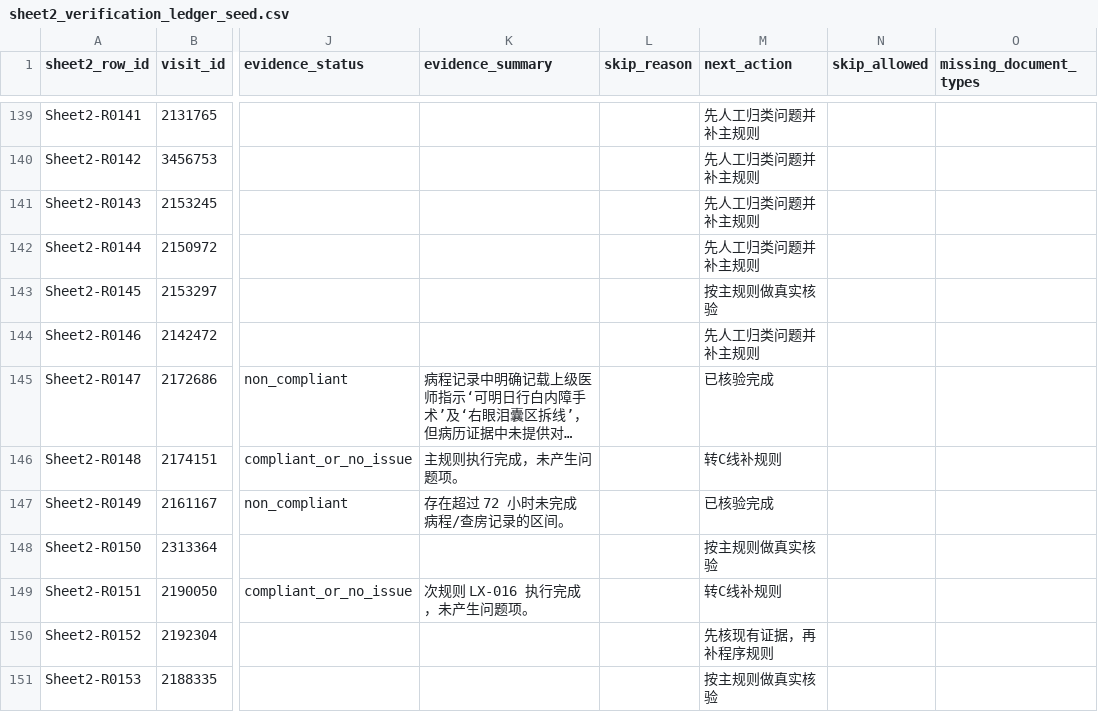
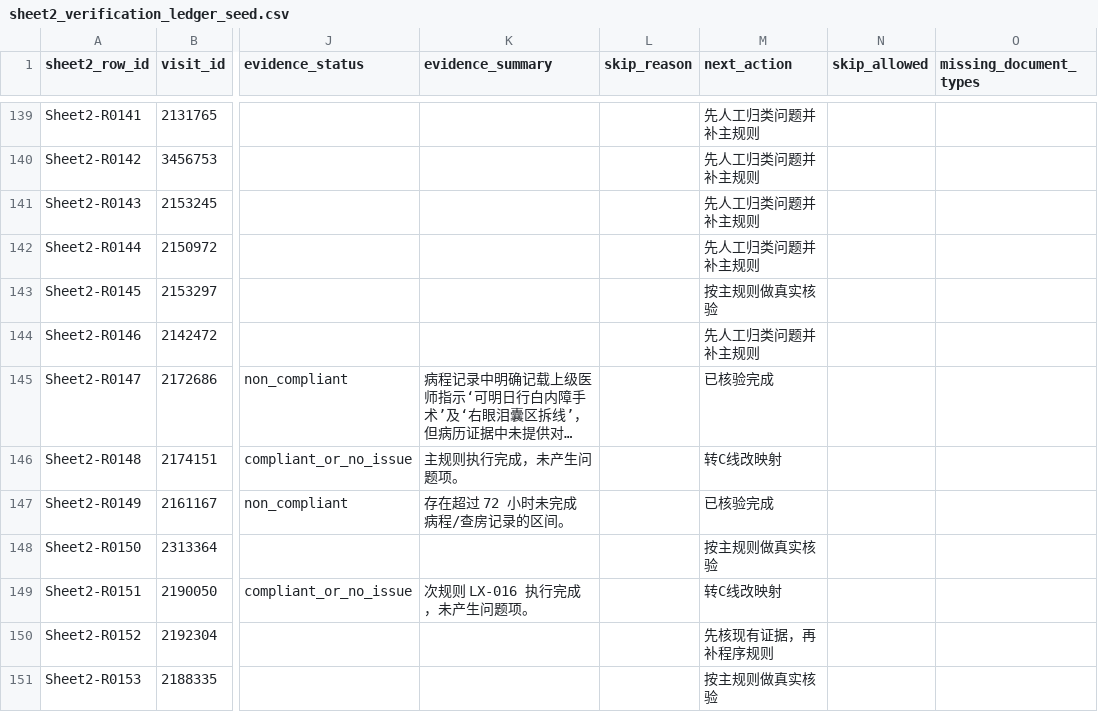
Before and after one commit to softjazzz/combined, a CSV file: apps/medqc-web/docs/0418/QC/sheet2_verification_ledger_seed.csv, drawn as a sheet; only a part is shown, gaps mark what is left out; long unchanged cells end in …; the diff covers the shown part only; the diff names each change by its address in the sheet, - before the commit and + after, or states it on an @@ line.

```diff
--- a/apps/medqc-web/docs/0418/QC/sheet2_verification_ledger_seed.csv
+++ b/apps/medqc-web/docs/0418/QC/sheet2_verification_ledger_seed.csv
-M146 (next_action): 转C线补规则
+M146 (next_action): 转C线改映射
-M149 (next_action): 转C线补规则
+M149 (next_action): 转C线改映射
```
Also changed, not shown: 26 edited cells elsewhere in this file, 3 other files.
